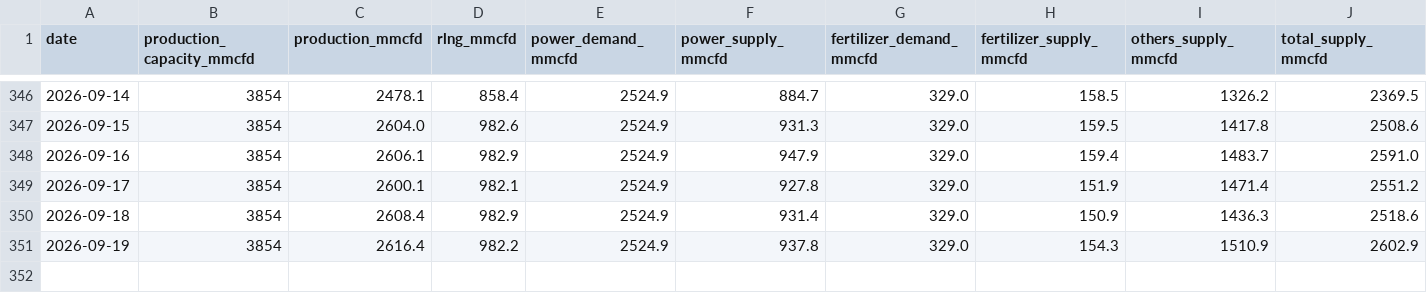
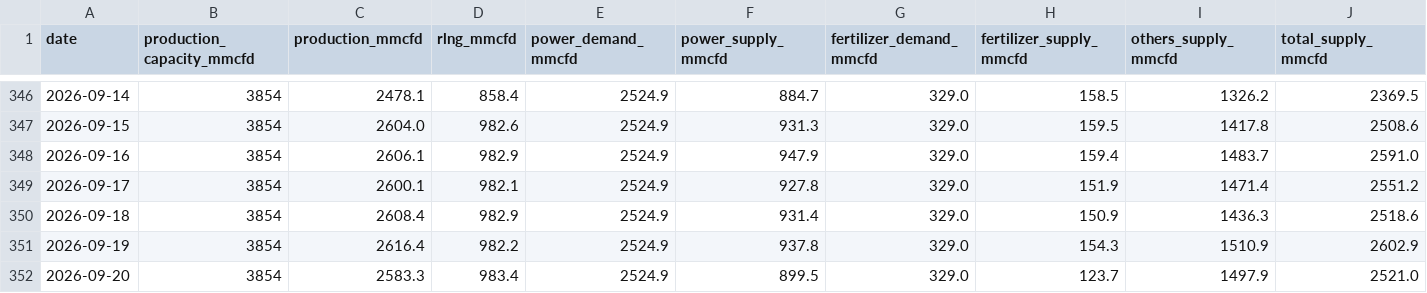
Before and after one commit to dhrupo/loadshedding-bd, a CSV file: data/gas.csv, drawn as a sheet; only a part is shown, gaps mark what is left out.

```diff
--- a/data/gas.csv
+++ b/data/gas.csv
@@ -351 +351,2 @@ date,production_capacity_mmcfd,production_mmcfd,rlng_mmcfd,power_demand_mmcfd,po
 2026-09-19,3854,2616.4,982.2,2524.9,937.8,329.0,154.3,1510.9,2602.9
+2026-09-20,3854,2583.3,983.4,2524.9,899.5,329.0,123.7,1497.9,2521.0
```
Also changed, not shown: data/demand.csv, data/generation.csv, 3 other files.
